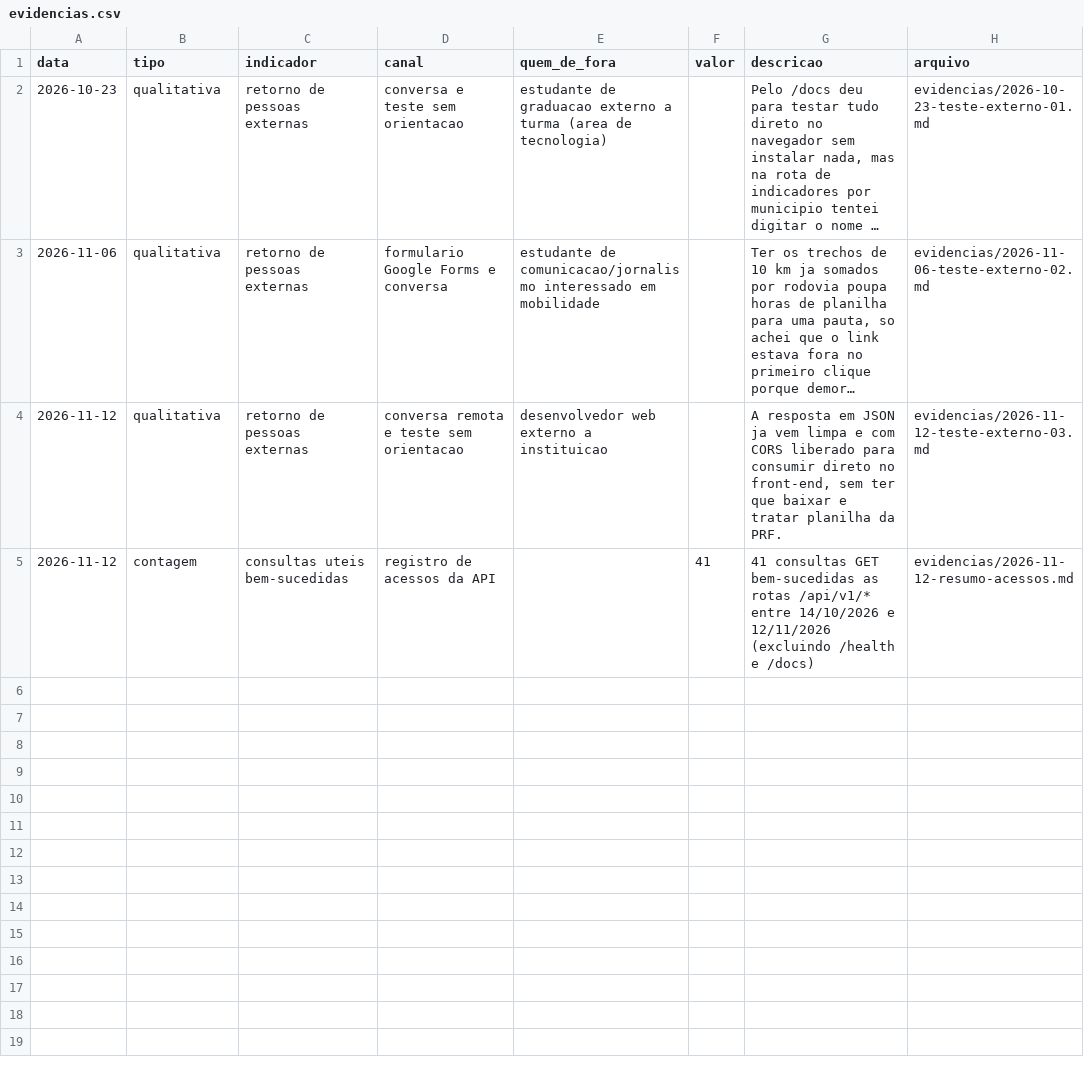
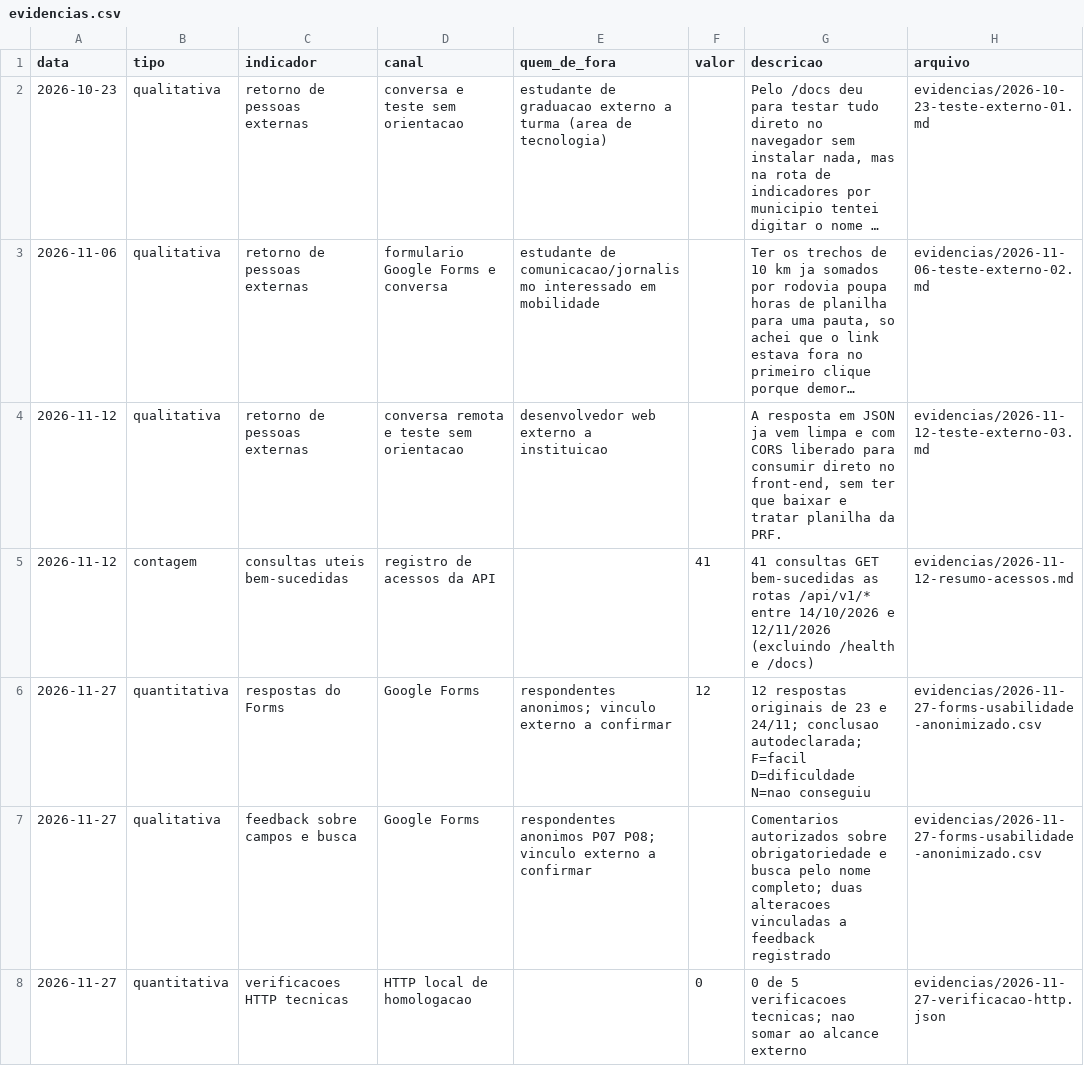
Before and after one commit to ayurireiscentraldedados/interface-grafica, a CSV file: evidencias.csv, drawn as a sheet; long unchanged cells end in …; the diff names each change by its address in the sheet, - before the commit and + after, or states it on an @@ line.

Commit message:
feat: consolida Marco 3 e aplica feedback real de usabilidade

```diff
--- a/evidencias.csv
+++ b/evidencias.csv
+row 6: 2026-11-27 | quantitativa | respostas do Forms | Google Forms | respondentes anonimos; vinculo externo a confirmar | 12 | 12 respostas originais de 23 e 24/11; conclusao autodeclarada; F=facil D=dificuldade N=nao conseguiu | evidencias/2026-11-27-forms-usabilidade-anonimizado.csv
+row 7: 2026-11-27 | qualitativa | feedback sobre campos e busca | Google Forms | respondentes anonimos P07 P08; vinculo externo a confirmar |  | Comentarios autorizados sobre obrigatoriedade e busca pelo nome completo; duas alteracoes vinculadas a feedback registrado | evidencias/2026-11-27-forms-usabilidade-anonimizado.csv
+row 8: 2026-11-27 | quantitativa | verificacoes HTTP tecnicas | HTTP local de homologacao |  | 0 | 0 de 5 verificacoes tecnicas; nao somar ao alcance externo | evidencias/2026-11-27-verificacao-http.json
```
Also changed, not shown: 8 other files.
